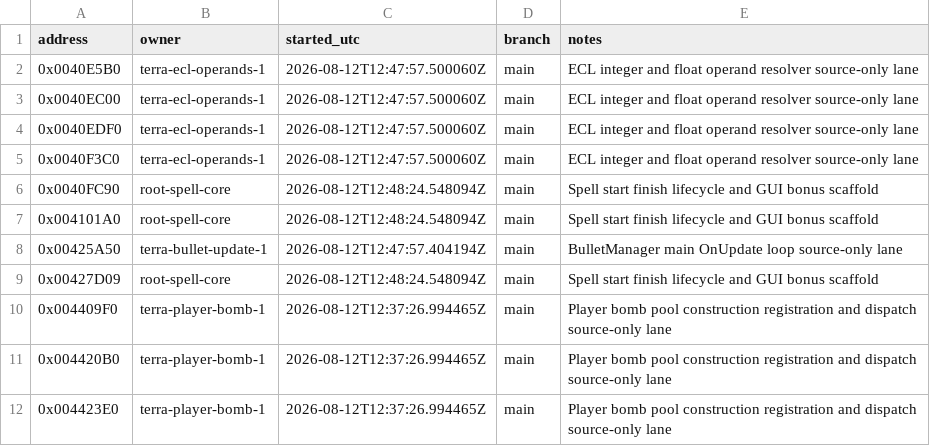
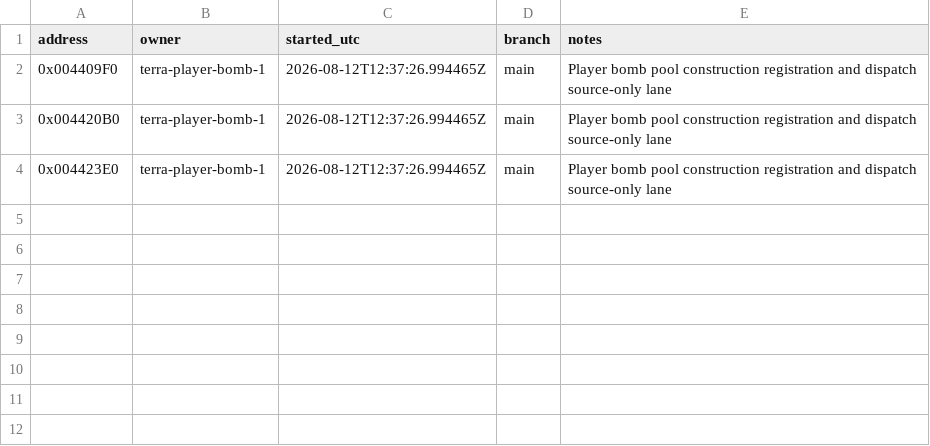
Before and after one commit to N0zoM1z0/th07, a CSV file: config/claims.csv, drawn as a sheet; the diff names each change by its address in the sheet, - before the commit and + after, or states it on an @@ line.

```diff
--- a/config/claims.csv
+++ b/config/claims.csv
-row 2: 0x0040E5B0 | terra-ecl-operands-1 | 2026-08-12T12:47:57.500060Z | main | ECL integer and float operand resolver source-only lane
-row 3: 0x0040EC00 | terra-ecl-operands-1 | 2026-08-12T12:47:57.500060Z | main | ECL integer and float operand resolver source-only lane
-row 4: 0x0040EDF0 | terra-ecl-operands-1 | 2026-08-12T12:47:57.500060Z | main | ECL integer and float operand resolver source-only lane
-row 5: 0x0040F3C0 | terra-ecl-operands-1 | 2026-08-12T12:47:57.500060Z | main | ECL integer and float operand resolver source-only lane
-row 6: 0x0040FC90 | root-spell-core | 2026-08-12T12:48:24.548094Z | main | Spell start finish lifecycle and GUI bonus scaffold
-row 7: 0x004101A0 | root-spell-core | 2026-08-12T12:48:24.548094Z | main | Spell start finish lifecycle and GUI bonus scaffold
-row 8: 0x00425A50 | terra-bullet-update-1 | 2026-08-12T12:47:57.404194Z | main | BulletManager main OnUpdate loop source-only lane
-row 9: 0x00427D09 | root-spell-core | 2026-08-12T12:48:24.548094Z | main | Spell start finish lifecycle and GUI bonus scaffold
```
Also changed, not shown: config/functions.csv, config/known-symbols.csv, 14 other files.
